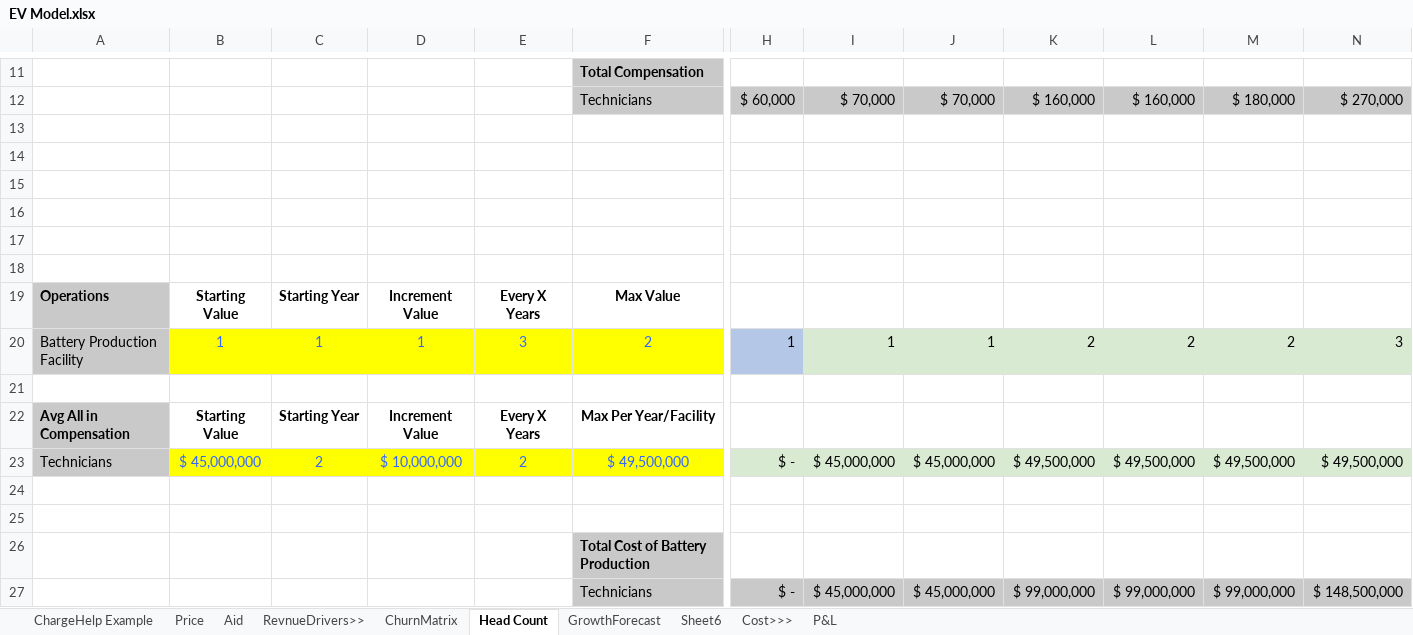
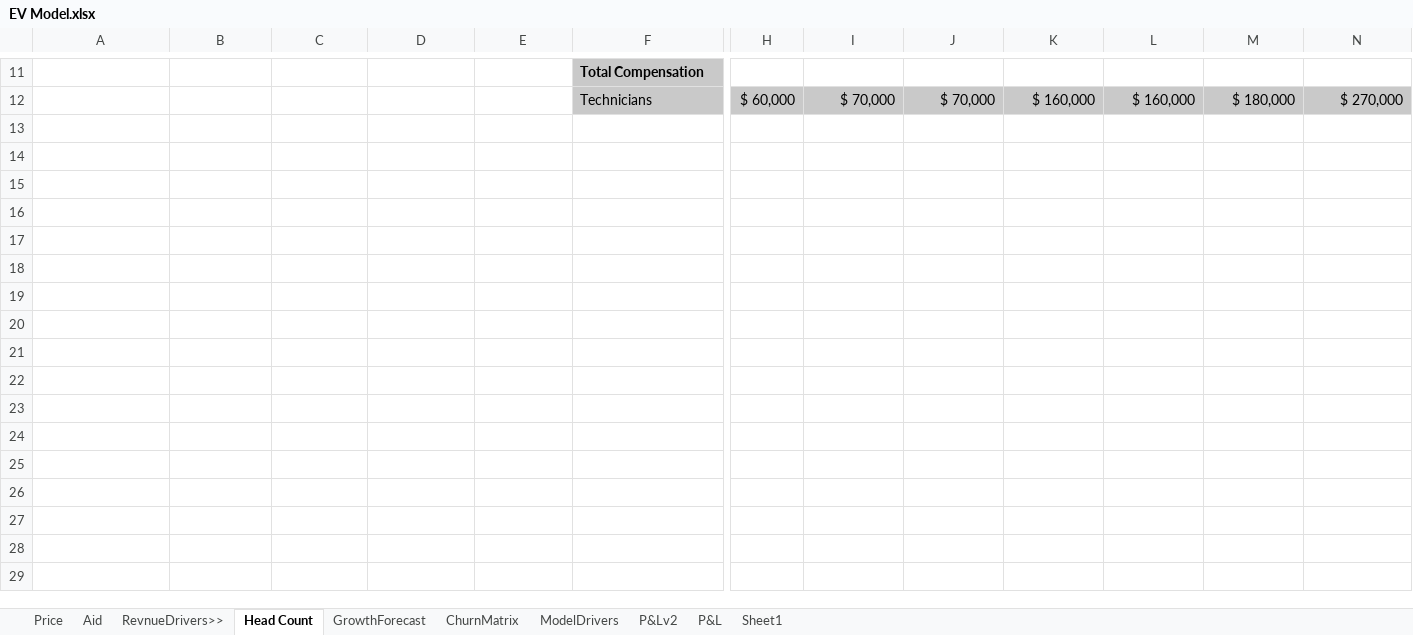
Before and after one commit to Labs123355/ExcelGrind, an Excel workbook: Case Study/EV Model.xlsx, sheet Head Count, drawn as a sheet; only a part is shown, gaps mark what is left out; values as stored, in another font and other column widths than the file's, no borders; rows hold the shown columns only; the diff names each change by its address in the sheet, - before the commit and + after, or states it on an @@ line.

```diff
--- a/Case Study/EV Model.xlsx (sheet Head Count)
+++ b/Case Study/EV Model.xlsx (sheet Head Count)
-sheet tab: Sheet6
+sheet tab: ModelDrivers
-sheet tab: Cost>>>
+sheet tab: P&Lv2
@@ sheet tab hidden: ChargeHelp Example @@
+sheet tab: Sheet1
@@ sheet tab order changed: Price | Aid | RevnueDrivers>> | Head Count | GrowthForecast | ChurnMatrix | ModelDrivers | P&Lv2 | P&L | Sheet1 @@
-row 13: (empty)
-row 14: (empty)
-row 15: (empty)
-row 16: (empty)
-row 17: (empty)
-row 18: (empty)
-row 19: Operations | Starting Value | Starting Year | Increment Value | Every X Years | Max Value
-row 20: Battery Production Facility | 1 | 1 | 1 | 3 | 2 | 1 | 1 | 1 | 2 | 2 | 2 | 3
-row 21: (empty)
-row 22: Avg All in Compensation | Starting Value | Starting Year | Increment Value | Every X Years | Max Per Year/Facility
-row 23: Technicians | $ 45,000,000 | 2 | $ 10,000,000 | 2 | $ 49,500,000 | $ - | $ 45,000,000 | $ 45,000,000 | $ 49,500,000 | $ 49,500,000 | $ 49,500,000 | $ 49,500,000
-row 24: (empty)
-row 25: (empty)
-row 26:  |  |  |  |  | Total Cost of Battery Production
-row 27:  |  |  |  |  | Technicians | $ - | $ 45,000,000 | $ 45,000,000 | $ 99,000,000 | $ 99,000,000 | $ 99,000,000 | $ 148,500,000
```
Also changed, not shown: sheet P&Lv2, sheet ModelDrivers, sheet GrowthForecast, sheet ChurnMatrix, sheet Aid, hidden cells, charts or pictures, Case Study/PitchBook_GreenTech_Automotive_Comps_Overview_2025_07_16_19_16_23.xlsx, Case Study/PitchBook_GreenTech_Automotive_Comps_Overview_2025_07_16_19_17_46.xlsx, 41 other files.
